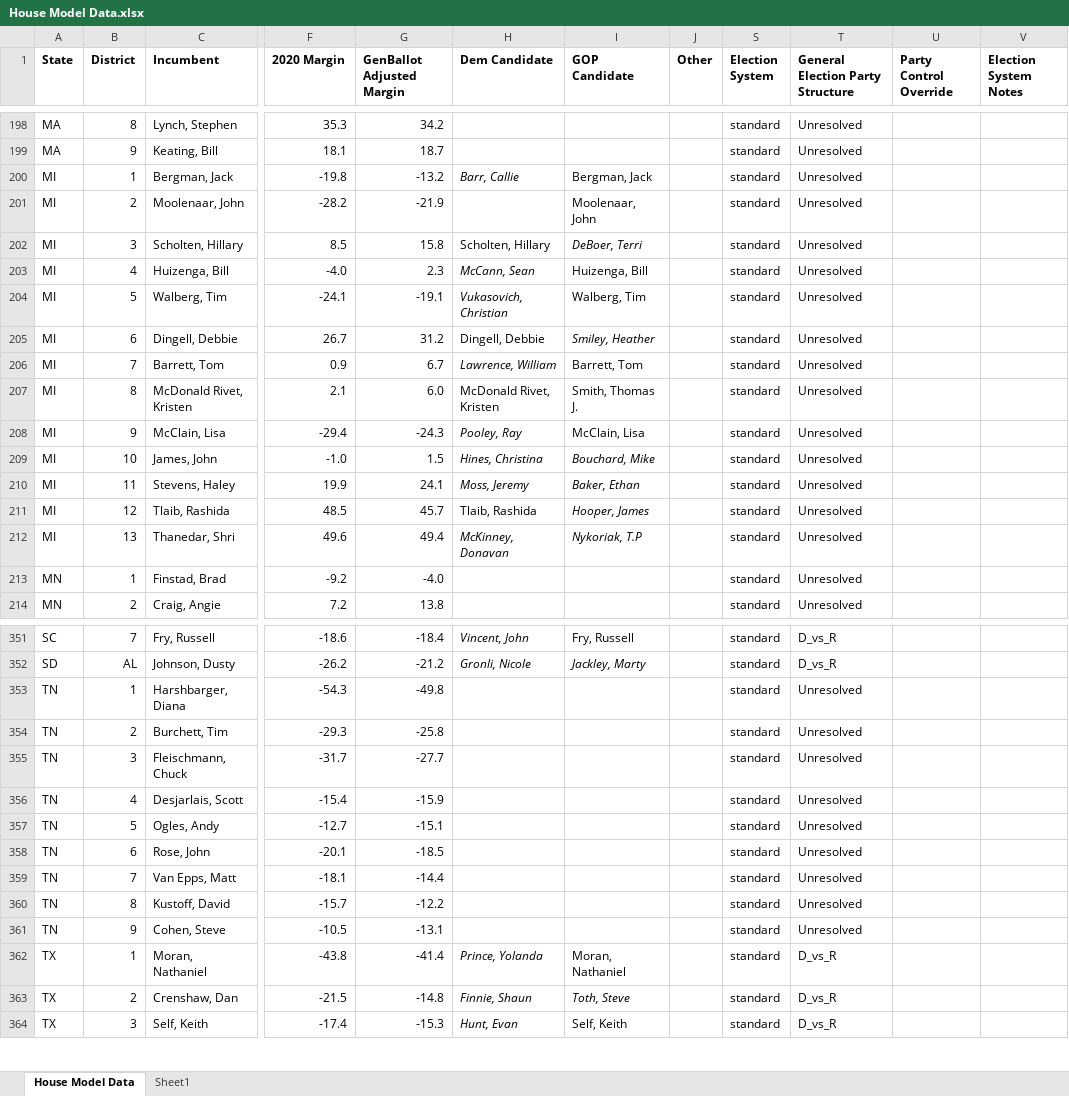
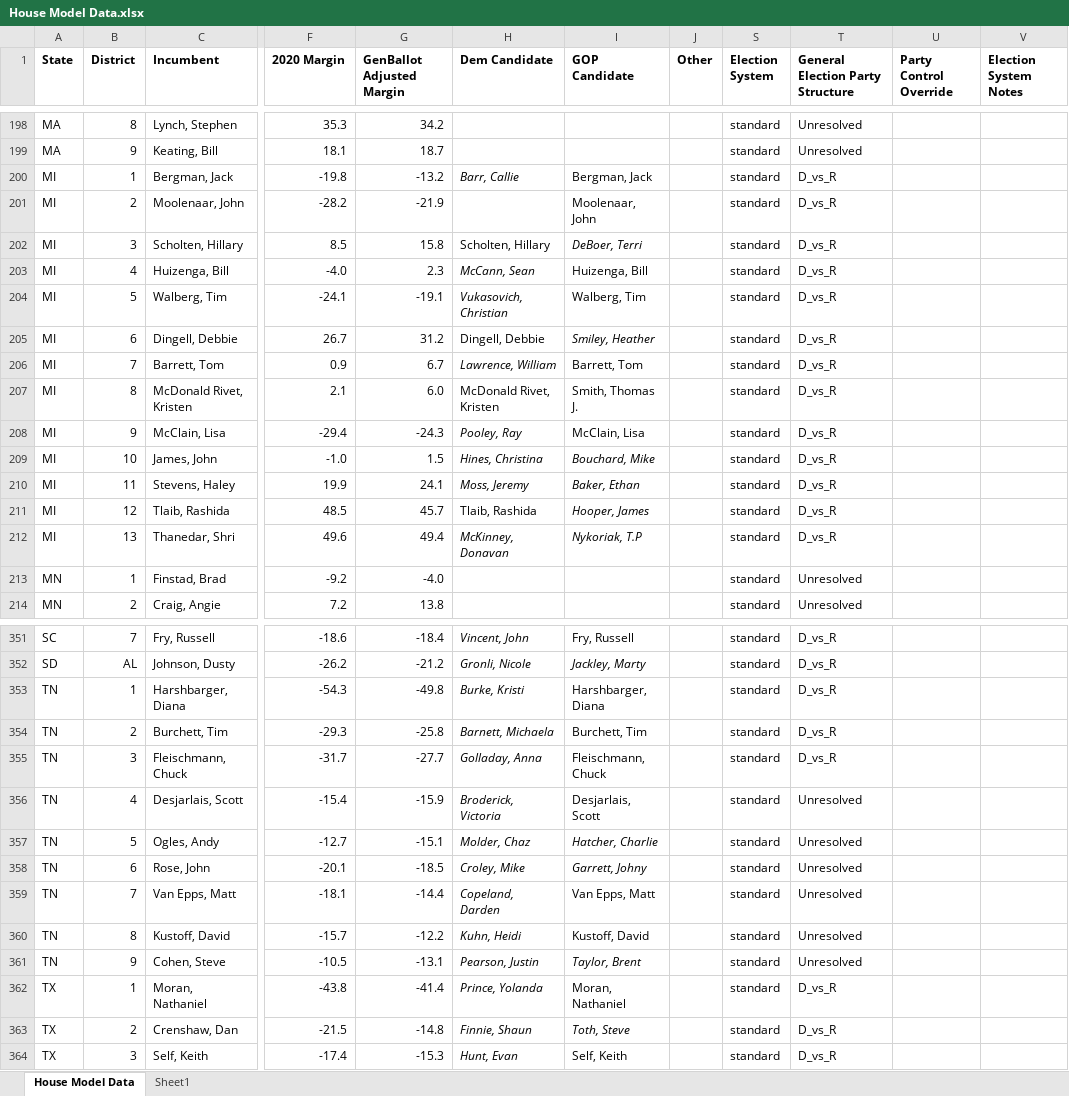
Before and after one commit to benyelin/house_model_python, an Excel workbook: inputs/House Model Data.xlsx, sheet House Model Data, drawn as a sheet; only a part is shown, gaps mark what is left out; values as stored, in another font and other column widths than the file's, no borders; conditional formats not drawn; the diff covers the shown part only; the diff names each change by its address in the sheet, - before the commit and + after, or states it on an @@ line.

Commit message:
Update House model inputs and outputs

```diff
--- a/inputs/House Model Data.xlsx (sheet House Model Data)
+++ b/inputs/House Model Data.xlsx (sheet House Model Data)
-T200:T212 (General Election Party Structure): Unresolved
+T200:T212 (General Election Party Structure): D_vs_R
-H353 (Dem Candidate): (empty)
+H353 (Dem Candidate): Burke, Kristi
-I353 (GOP Candidate): (empty)
+I353 (GOP Candidate): Harshbarger, Diana
-T353:T355 (General Election Party Structure): Unresolved
+T353:T355 (General Election Party Structure): D_vs_R
-H354 (Dem Candidate): (empty)
+H354 (Dem Candidate): Barnett, Michaela
-I354 (GOP Candidate): (empty)
+I354 (GOP Candidate): Burchett, Tim
-H355 (Dem Candidate): (empty)
+H355 (Dem Candidate): Golladay, Anna
-I355 (GOP Candidate): (empty)
+I355 (GOP Candidate): Fleischmann, Chuck
-H356 (Dem Candidate): (empty)
+H356 (Dem Candidate): Broderick, Victoria
-I356 (GOP Candidate): (empty)
+I356 (GOP Candidate): Desjarlais, Scott
-H357 (Dem Candidate): (empty)
+H357 (Dem Candidate): Molder, Chaz
-I357 (GOP Candidate): (empty)
+I357 (GOP Candidate): Hatcher, Charlie
-H358 (Dem Candidate): (empty)
+H358 (Dem Candidate): Croley, Mike
-I358 (GOP Candidate): (empty)
+I358 (GOP Candidate): Garrett, Johny
-H359 (Dem Candidate): (empty)
+H359 (Dem Candidate): Copeland, Darden
-I359 (GOP Candidate): (empty)
+I359 (GOP Candidate): Van Epps, Matt
-H360 (Dem Candidate): (empty)
+H360 (Dem Candidate): Kuhn, Heidi
-I360 (GOP Candidate): (empty)
+I360 (GOP Candidate): Kustoff, David
-H361 (Dem Candidate): (empty)
+H361 (Dem Candidate): Pearson, Justin
-I361 (GOP Candidate): (empty)
+I361 (GOP Candidate): Taylor, Brent
```
Also changed, not shown: 38 edited cells elsewhere in this sheet, 6 other files.
